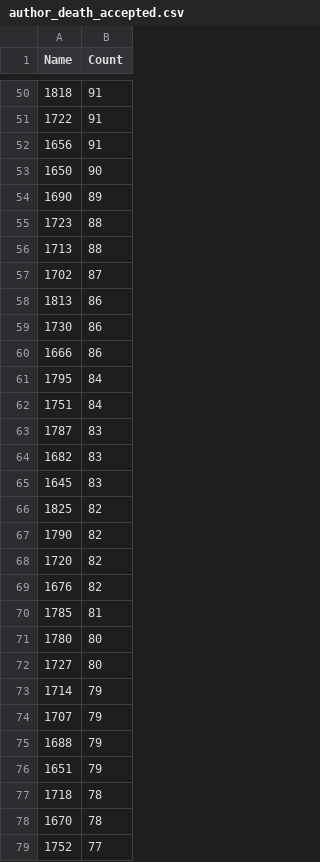
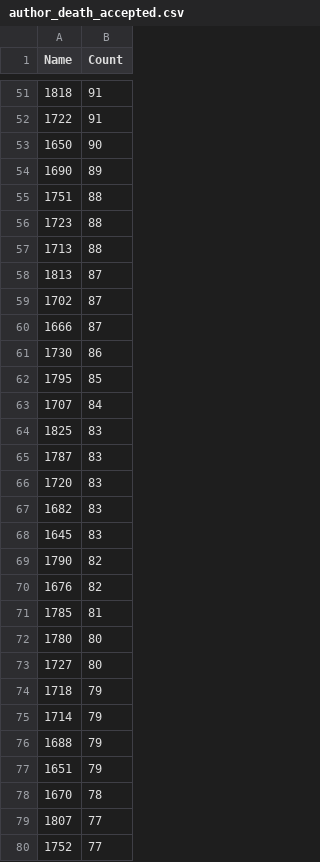
Before and after one commit to COMHIS/estc, a CSV file: inst/examples/output.tables/author_death_accepted.csv, drawn as a sheet; only a part is shown, gaps mark what is left out; removed rows and columns are numbered as before the commit, all else as after; the diff covers the shown part only; the diff names each change by its address in the sheet, - before the commit and + after, or states it on an @@ line.

```diff
--- a/inst/examples/output.tables/author_death_accepted.csv
+++ b/inst/examples/output.tables/author_death_accepted.csv
-row 52: 1656 | 91
+row 55: 1751 | 88
+row 58: 1813 | 87
-row 58: 1813 | 86
+row 60: 1666 | 87
-row 60: 1666 | 86
-B62 (Count): 84
+B62 (Count): 85
-A63 (Name): 1751
+A63 (Name): 1707
+row 64: 1825 | 83
+row 66: 1720 | 83
-row 66: 1825 | 82
-row 68: 1720 | 82
+row 74: 1718 | 79
-row 74: 1707 | 79
-row 77: 1718 | 78
+row 79: 1807 | 77
```
Also changed, not shown: 25 added rows, 25 removed rows and 13 edited cells elsewhere in this file, inst/examples/output.tables/author_birth_accepted.csv, inst/examples/output.tables/author_birth_unknown.csv, 26 other files.
